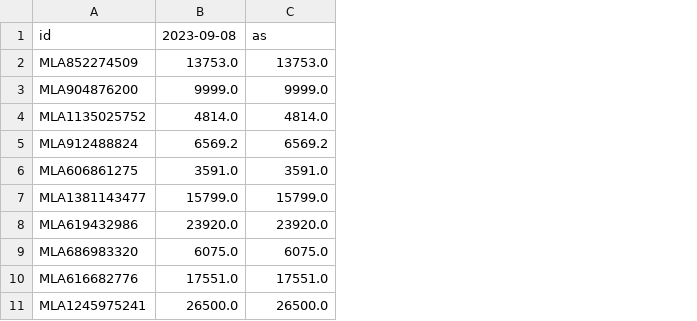
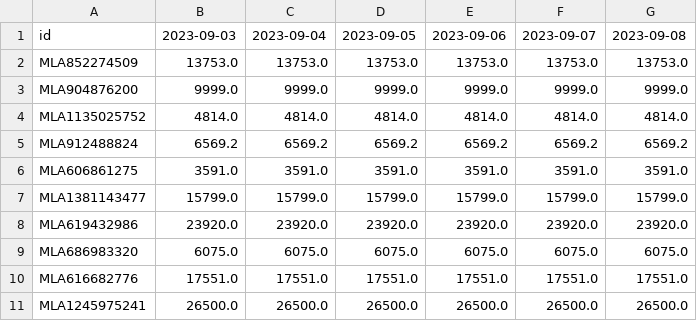
Before and after one commit to lautarocherro/IPC-Mercado-Libre, a CSV file: datasets/2023-09.csv, drawn as a sheet; only a part is shown; the diff names each change by its address in the sheet, - before the commit and + after, or states it on an @@ line.

```diff
--- a/datasets/2023-09.csv
+++ b/datasets/2023-09.csv
+column D, rows 1-11: 2023-09-05 | 13753.0 | 9999.0 | 4814.0 | 6569.2 | 3591.0 | 15799.0 | 23920.0 | 6075.0 | 17551.0 | 26500.0
+column E, rows 1-11: 2023-09-06 | 13753.0 | 9999.0 | 4814.0 | 6569.2 | 3591.0 | 15799.0 | 23920.0 | 6075.0 | 17551.0 | 26500.0
+column F, rows 1-11: 2023-09-07 | 13753.0 | 9999.0 | 4814.0 | 6569.2 | 3591.0 | 15799.0 | 23920.0 | 6075.0 | 17551.0 | 26500.0
+column G, rows 1-11: 2023-09-08 | 13753.0 | 9999.0 | 4814.0 | 6569.2 | 3591.0 | 15799.0 | 23920.0 | 6075.0 | 17551.0 | 26500.0
-B1: 2023-09-08
+B1: 2023-09-03
-C1: as
+C1: 2023-09-04
```
Also changed, not shown: 4 other files.
